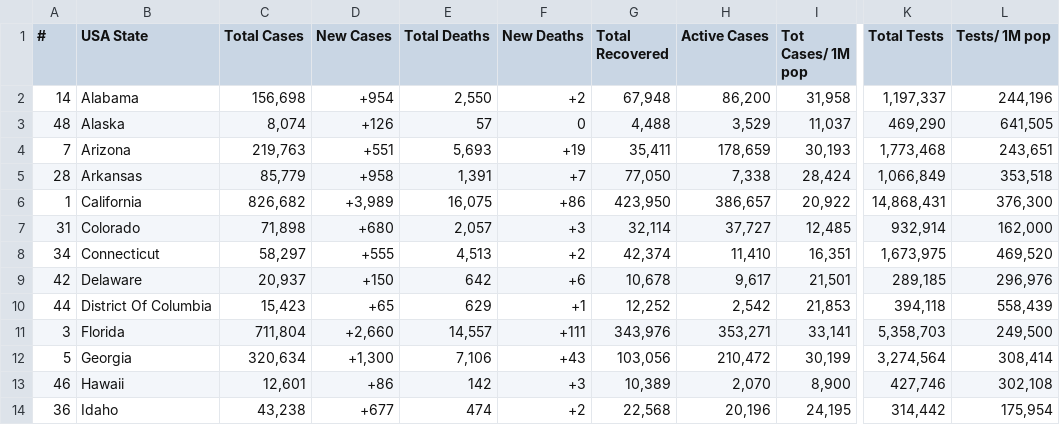
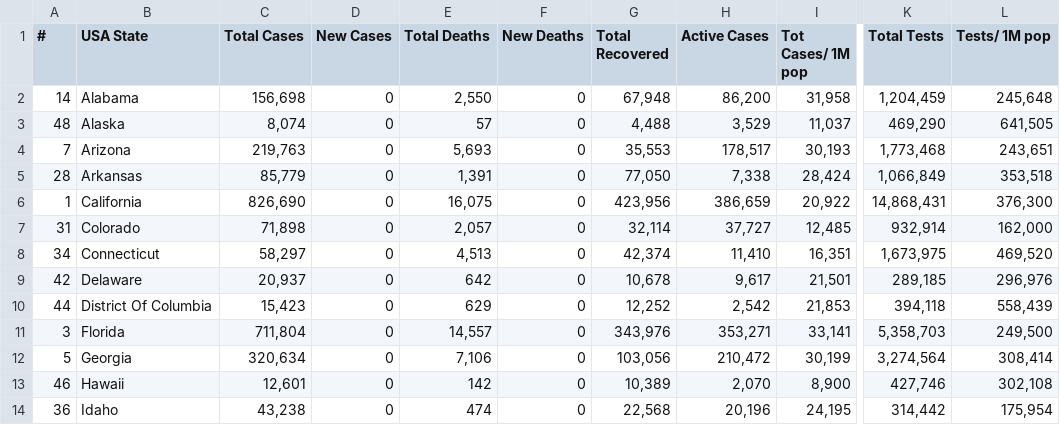
Before and after one commit to alexdmckee/corona-parser, a CSV file: casesUSAStates.csv, drawn as a sheet; only a part is shown, gaps mark what is left out; the diff covers the shown part only; the diff names each change by its address in the sheet, - before the commit and + after, or states it on an @@ line.

```diff
--- a/casesUSAStates.csv
+++ b/casesUSAStates.csv
-D2 (New Cases): +954
+D2 (New Cases): 0
-F2 (New Deaths): +2
+F2 (New Deaths): 0
-K2 (Total Tests): 1,197,337
+K2 (Total Tests): 1,204,459
-L2 (Tests/ 1M pop): 244,196
+L2 (Tests/ 1M pop): 245,648
-D3 (New Cases): +126
+D3 (New Cases): 0
-D4 (New Cases): +551
+D4 (New Cases): 0
-F4 (New Deaths): +19
+F4 (New Deaths): 0
-G4 (Total Recovered): 35,411
+G4 (Total Recovered): 35,553
-H4 (Active Cases): 178,659
+H4 (Active Cases): 178,517
-D5 (New Cases): +958
+D5 (New Cases): 0
-F5 (New Deaths): +7
+F5 (New Deaths): 0
-C6 (Total Cases): 826,682
+C6 (Total Cases): 826,690
-D6 (New Cases): +3,989
+D6 (New Cases): 0
-F6 (New Deaths): +86
+F6 (New Deaths): 0
-G6 (Total Recovered): 423,950
+G6 (Total Recovered): 423,956
-H6 (Active Cases): 386,657
+H6 (Active Cases): 386,659
-D7 (New Cases): +680
+D7 (New Cases): 0
-F7 (New Deaths): +3
+F7 (New Deaths): 0
-D8 (New Cases): +555
+D8 (New Cases): 0
-F8 (New Deaths): +2
+F8 (New Deaths): 0
-D9 (New Cases): +150
+D9 (New Cases): 0
-F9 (New Deaths): +6
+F9 (New Deaths): 0
-D10 (New Cases): +65
+D10 (New Cases): 0
-F10 (New Deaths): +1
+F10 (New Deaths): 0
-D11 (New Cases): +2,660
+D11 (New Cases): 0
-F11 (New Deaths): +111
+F11 (New Deaths): 0
-D12 (New Cases): +1,300
+D12 (New Cases): 0
-F12 (New Deaths): +43
+F12 (New Deaths): 0
-D13 (New Cases): +86
+D13 (New Cases): 0
-F13 (New Deaths): +3
+F13 (New Deaths): 0
-D14 (New Cases): +677
+D14 (New Cases): 0
-F14 (New Deaths): +2
+F14 (New Deaths): 0
```
Also changed, not shown: 119 edited cells elsewhere in this file, casesWorld.csv, 2 other files.
